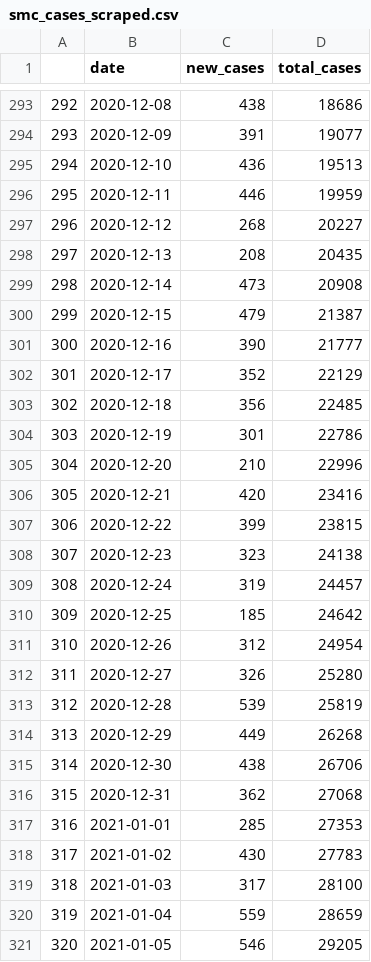
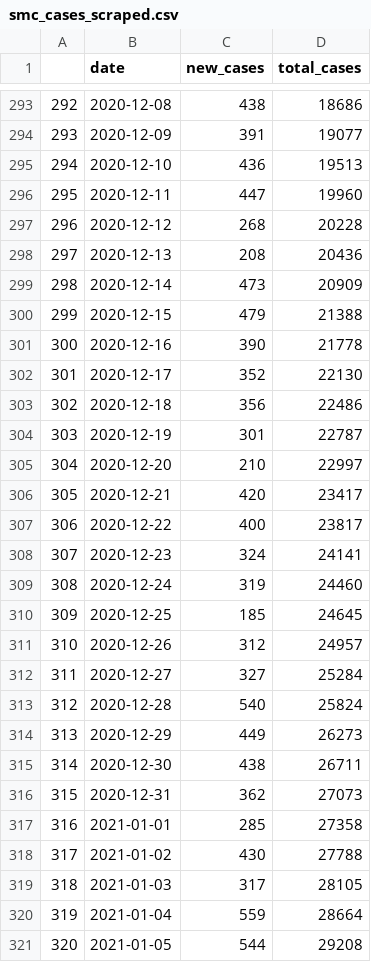
Before and after one commit to stanfordfuturebay/stanfordfuturebay.github.io, a CSV file: covid19/smc_cases_scraped.csv, drawn as a sheet; only a part is shown, gaps mark what is left out; the diff covers the shown part only.

```diff
--- a/covid19/smc_cases_scraped.csv
+++ b/covid19/smc_cases_scraped.csv
@@ -295,27 +295,27 @@
 "294",2020-12-10,"436",19513
-"295",2020-12-11,"446",19959
-"296",2020-12-12,"268",20227
-"297",2020-12-13,"208",20435
-"298",2020-12-14,"473",20908
-"299",2020-12-15,"479",21387
-"300",2020-12-16,"390",21777
-"301",2020-12-17,"352",22129
-"302",2020-12-18,"356",22485
-"303",2020-12-19,"301",22786
-"304",2020-12-20,"210",22996
-"305",2020-12-21,"420",23416
-"306",2020-12-22,"399",23815
-"307",2020-12-23,"323",24138
-"308",2020-12-24,"319",24457
-"309",2020-12-25,"185",24642
-"310",2020-12-26,"312",24954
-"311",2020-12-27,"326",25280
-"312",2020-12-28,"539",25819
-"313",2020-12-29,"449",26268
-"314",2020-12-30,"438",26706
-"315",2020-12-31,"362",27068
-"316",2021-01-01,"285",27353
-"317",2021-01-02,"430",27783
-"318",2021-01-03,"317",28100
-"319",2021-01-04,"559",28659
-"320",2021-01-05,"546",29205
+"295",2020-12-11,"447",19960
+"296",2020-12-12,"268",20228
+"297",2020-12-13,"208",20436
+"298",2020-12-14,"473",20909
+"299",2020-12-15,"479",21388
+"300",2020-12-16,"390",21778
+"301",2020-12-17,"352",22130
+"302",2020-12-18,"356",22486
+"303",2020-12-19,"301",22787
+"304",2020-12-20,"210",22997
+"305",2020-12-21,"420",23417
+"306",2020-12-22,"400",23817
+"307",2020-12-23,"324",24141
+"308",2020-12-24,"319",24460
+"309",2020-12-25,"185",24645
+"310",2020-12-26,"312",24957
+"311",2020-12-27,"327",25284
+"312",2020-12-28,"540",25824
+"313",2020-12-29,"449",26273
+"314",2020-12-30,"438",26711
+"315",2020-12-31,"362",27073
+"316",2021-01-01,"285",27358
+"317",2021-01-02,"430",27788
+"318",2021-01-03,"317",28105
+"319",2021-01-04,"559",28664
+"320",2021-01-05,"544",29208
```
Also changed, not shown: 4 added rows and 111 edited cells elsewhere in this file, covid19/smc_covid_dem_data_scraped.csv, covid19/smc_tests_scraped.csv, 1 other file.
